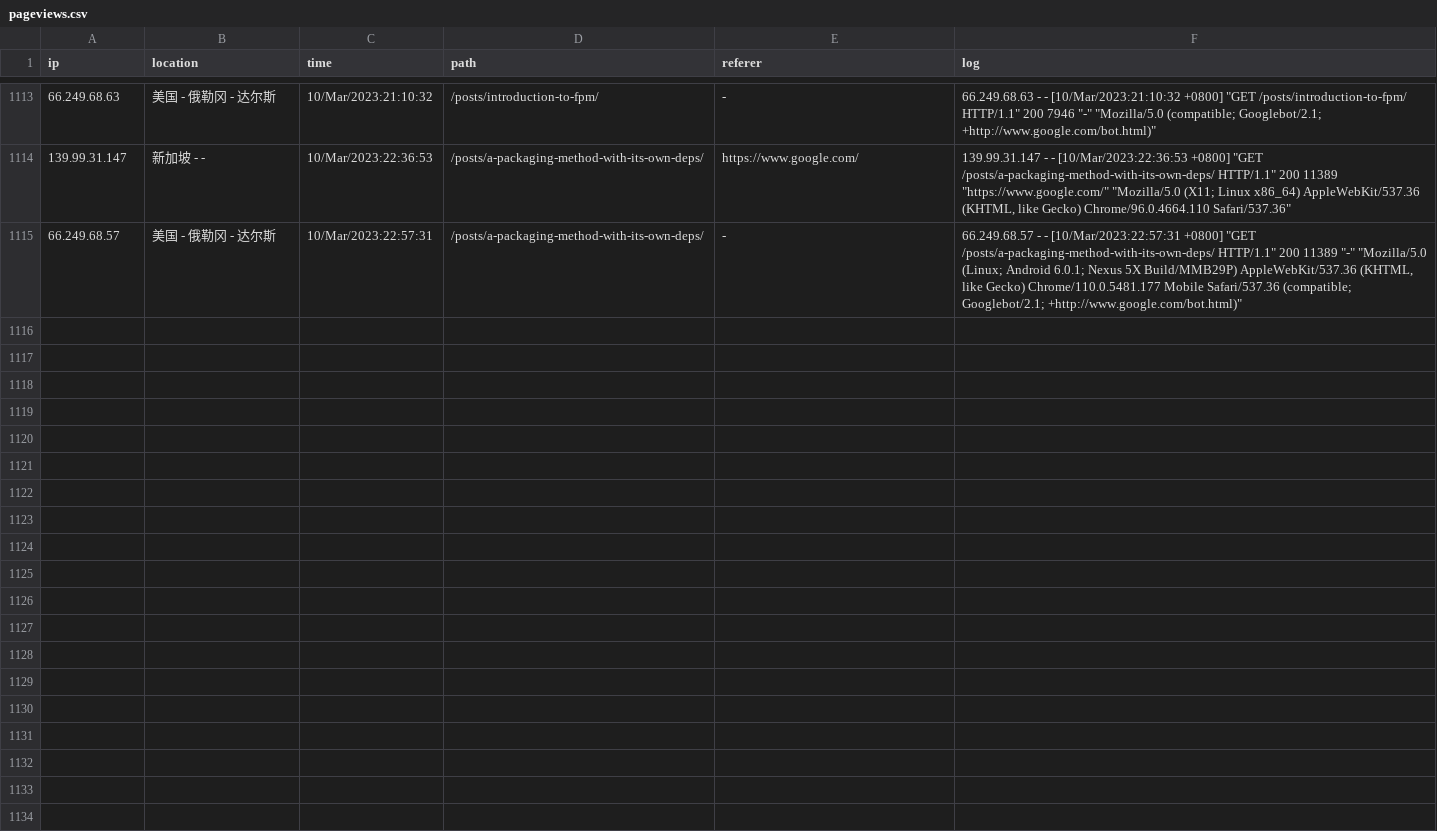
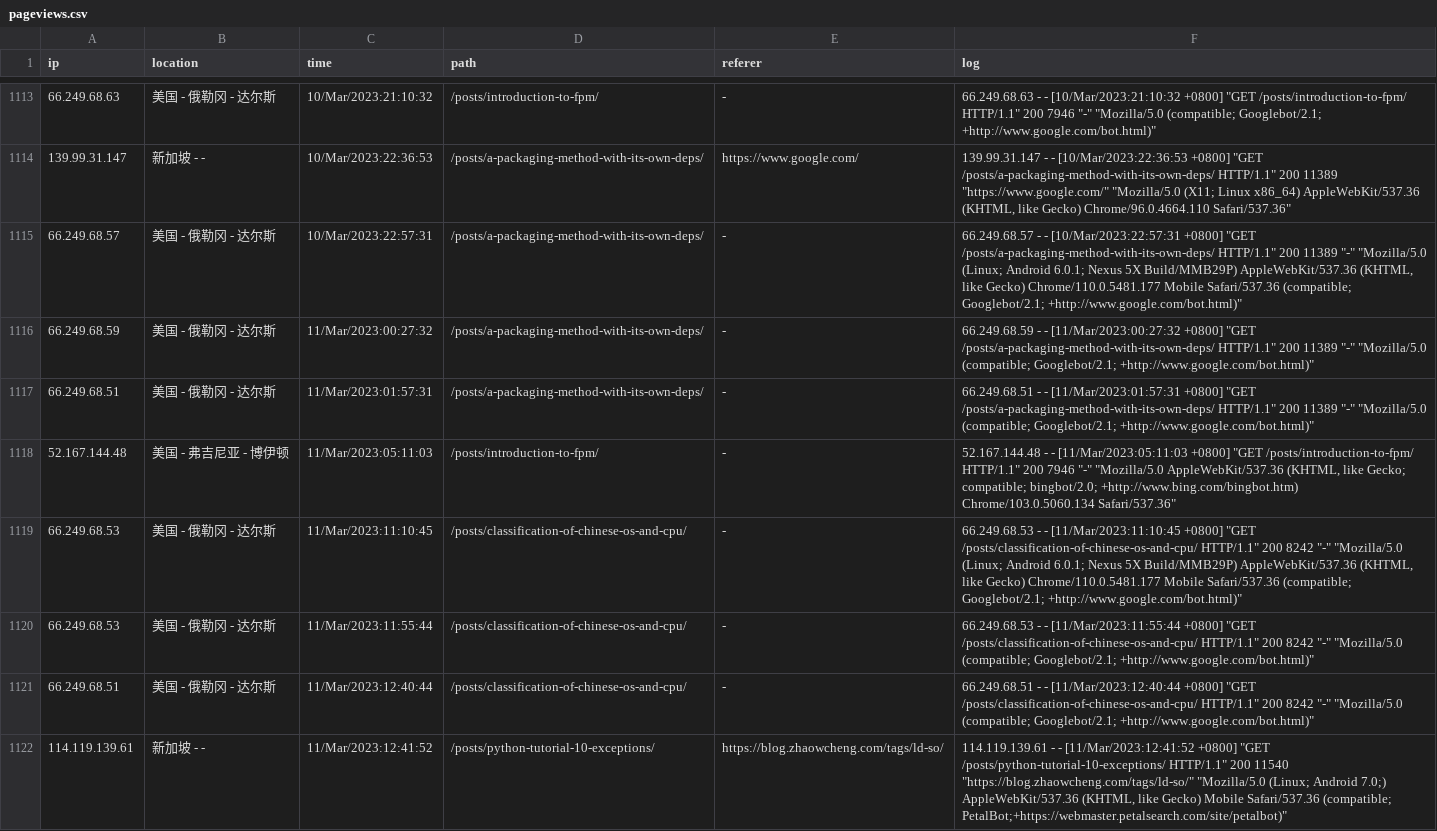
Before and after one commit to zhaowcheng/zhaowcheng.com, a CSV file: data/pageviews.csv, drawn as a sheet; only a part is shown, gaps mark what is left out; the diff names each change by its address in the sheet, - before the commit and + after, or states it on an @@ line.

Commit message:
update 2023-03-11 pageviews

```diff
--- a/data/pageviews.csv
+++ b/data/pageviews.csv
+row 1116: 66.249.68.59 | 美国 - 俄勒冈 - 达尔斯 | 11/Mar/2023:00:27:32 | /posts/a-packaging-method-with-its-own-deps/ | - | 66.249.68.59 - - [11/Mar/2023:00:27:32 +0800] "GET /posts/a-packaging-method-with-its-own-deps/ HTTP/1.1" 200 11389 "-" "Mozilla/5.0 (compatible; Googlebot/2.1; +http://www.google.com/bot.html)"
+row 1117: 66.249.68.51 | 美国 - 俄勒冈 - 达尔斯 | 11/Mar/2023:01:57:31 | /posts/a-packaging-method-with-its-own-deps/ | - | 66.249.68.51 - - [11/Mar/2023:01:57:31 +0800] "GET /posts/a-packaging-method-with-its-own-deps/ HTTP/1.1" 200 11389 "-" "Mozilla/5.0 (compatible; Googlebot/2.1; +http://www.google.com/bot.html)"
+row 1118: 52.167.144.48 | 美国 - 弗吉尼亚 - 博伊顿 | 11/Mar/2023:05:11:03 | /posts/introduction-to-fpm/ | - | 52.167.144.48 - - [11/Mar/2023:05:11:03 +0800] "GET /posts/introduction-to-fpm/ HTTP/1.1" 200 7946 "-" "Mozilla/5.0 AppleWebKit/537.36 (KHTML, like Gecko; compatible; bingbot/2.0; +http://www.bing.com/bingbot.htm) Chrome/103.0.5060.134 Safari/537.36"
+row 1119: 66.249.68.53 | 美国 - 俄勒冈 - 达尔斯 | 11/Mar/2023:11:10:45 | /posts/classification-of-chinese-os-and-cpu/ | - | 66.249.68.53 - - [11/Mar/2023:11:10:45 +0800] "GET /posts/classification-of-chinese-os-and-cpu/ HTTP/1.1" 200 8242 "-" "Mozilla/5.0 (Linux; Android 6.0.1; Nexus 5X Build/MMB29P) AppleWebKit/537.36 (KHTML, like Gecko) Chrome/110.0.5481.177 Mobile Safari/537.36 (compatible; Googlebot/2.1; +http://www.google.com/bot.html)"
+row 1120: 66.249.68.53 | 美国 - 俄勒冈 - 达尔斯 | 11/Mar/2023:11:55:44 | /posts/classification-of-chinese-os-and-cpu/ | - | 66.249.68.53 - - [11/Mar/2023:11:55:44 +0800] "GET /posts/classification-of-chinese-os-and-cpu/ HTTP/1.1" 200 8242 "-" "Mozilla/5.0 (compatible; Googlebot/2.1; +http://www.google.com/bot.html)"
+row 1121: 66.249.68.51 | 美国 - 俄勒冈 - 达尔斯 | 11/Mar/2023:12:40:44 | /posts/classification-of-chinese-os-and-cpu/ | - | 66.249.68.51 - - [11/Mar/2023:12:40:44 +0800] "GET /posts/classification-of-chinese-os-and-cpu/ HTTP/1.1" 200 8242 "-" "Mozilla/5.0 (compatible; Googlebot/2.1; +http://www.google.com/bot.html)"
+row 1122: 114.119.139.61 | 新加坡 - - | 11/Mar/2023:12:41:52 | /posts/python-tutorial-10-exceptions/ | https://blog.zhaowcheng.com/tags/ld-so/ | 114.119.139.61 - - [11/Mar/2023:12:41:52 +0800] "GET /posts/python-tutorial-10-exceptions/ HTTP/1.1" 200 11540 "https://blog.zhaowcheng.com/tags/ld-so/" "Mozilla/5.0 (Linux; Android 7.0;) AppleWebKit/537.36 (KHTML, like Gecko) Mobile Safari/537.36 (compatible; PetalBot;+https://webmaster.petalsearch.com/site/petalbot)"
```
Also changed, not shown: 1 other file.
